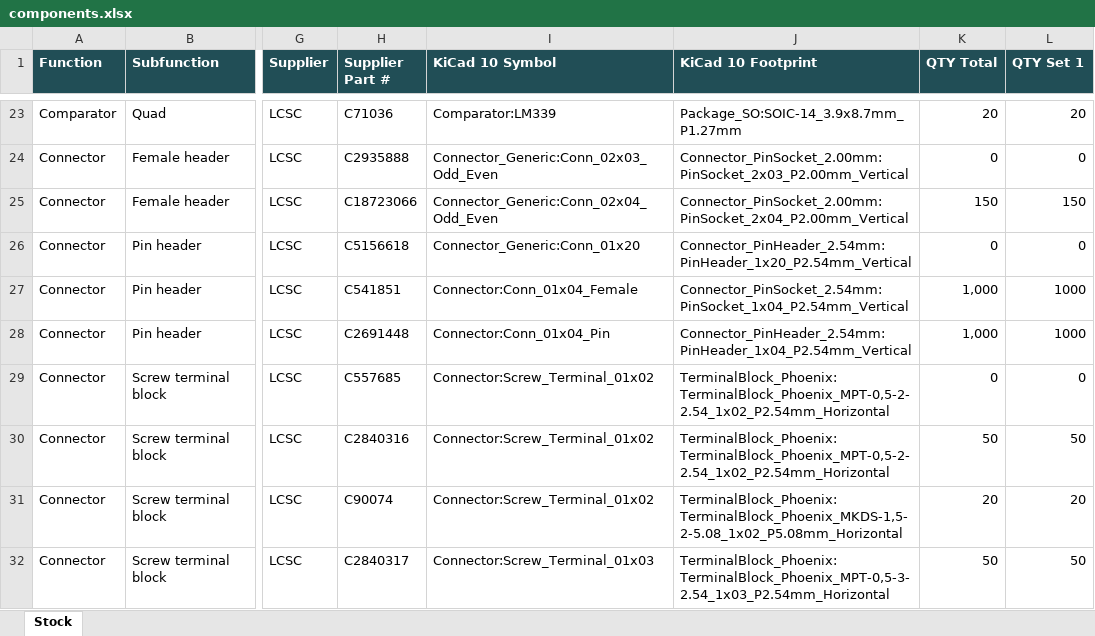
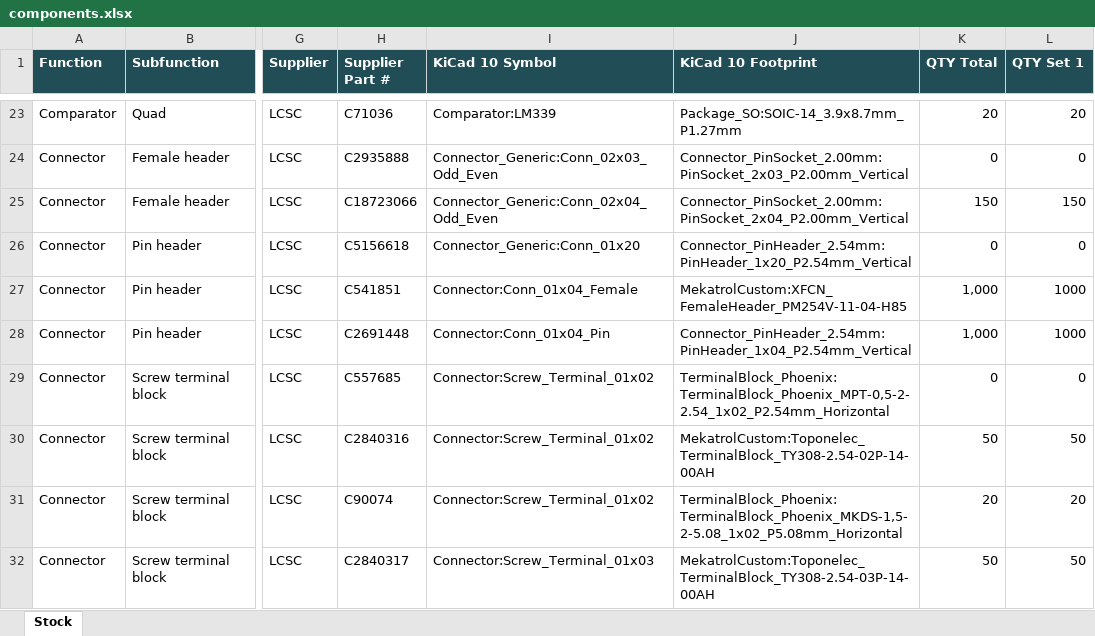
Before and after one commit to mekatrol/electronics, an Excel workbook: hardware/components.xlsx, sheet Stock, drawn as a sheet; only a part is shown, gaps mark what is left out; values as stored, in another font and other column widths than the file's, no borders; table styles not drawn; the diff covers the shown part only; the diff names each change by its address in the sheet, - before the commit and + after, or states it on an @@ line.

Commit message:
Merged footprints into one library

```diff
--- a/hardware/components.xlsx (sheet Stock)
+++ b/hardware/components.xlsx (sheet Stock)
-J27 (KiCad 10 Footprint): Connector_PinSocket_2.54mm:PinSocket_1x04_P2.54mm_Vertical
+J27 (KiCad 10 Footprint): MekatrolCustom:XFCN_FemaleHeader_PM254V-11-04-H85
-J30 (KiCad 10 Footprint): TerminalBlock_Phoenix:TerminalBlock_Phoenix_MPT-0,5-2-2.54_1x02_P2.54mm_Horizontal
+J30 (KiCad 10 Footprint): MekatrolCustom:Toponelec_TerminalBlock_TY308-2.54-02P-14-00AH
-J32 (KiCad 10 Footprint): TerminalBlock_Phoenix:TerminalBlock_Phoenix_MPT-0,5-3-2.54_1x03_P2.54mm_Horizontal
+J32 (KiCad 10 Footprint): MekatrolCustom:Toponelec_TerminalBlock_TY308-2.54-03P-14-00AH
```
Also changed, not shown: 15 edited cells elsewhere in this sheet, 48 other files.
